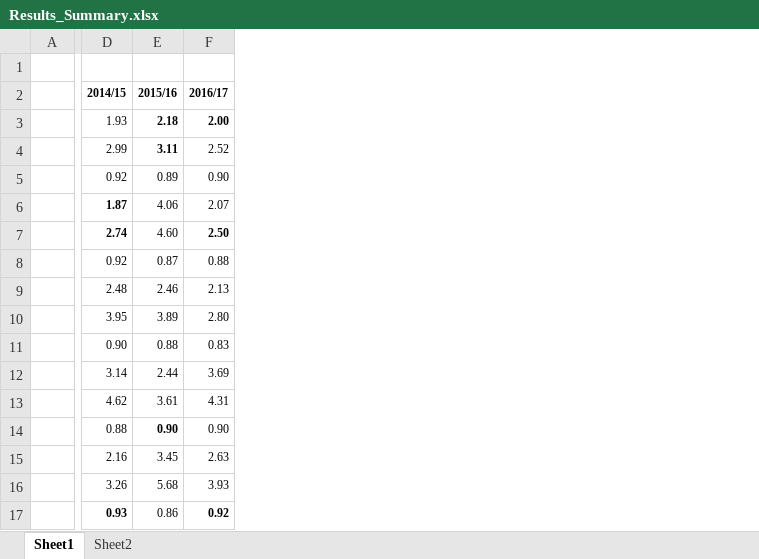
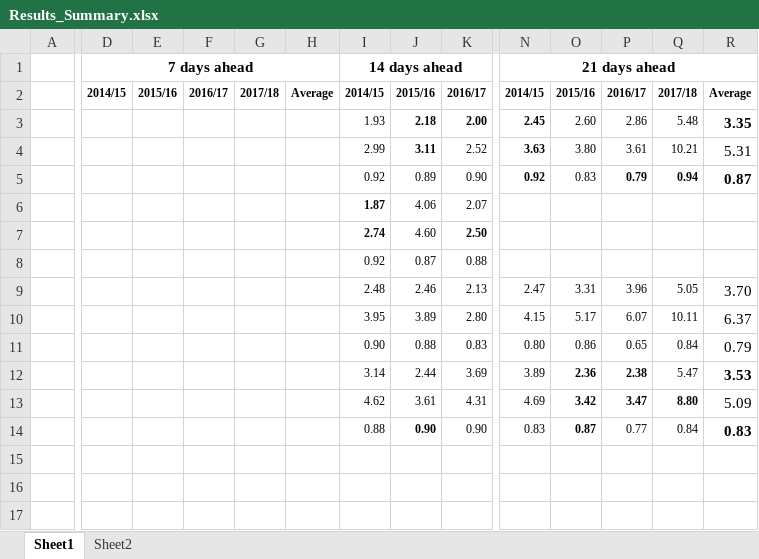
Before and after one commit to M-Morris-95/Forecasting, an Excel workbook: Logging/Results_Summary.xlsx, sheet Sheet1, drawn as a sheet; only a part is shown, gaps mark what is left out; values as stored, in another font and other column widths than the file's, no borders; charts and pictures not drawn; removed rows and columns are numbered as before the commit, all else as after; rows hold the shown columns only; the diff names each change by its address in the sheet, - before the commit and + after, or states it on an @@ line.

```diff
--- a/Logging/Results_Summary.xlsx (sheet Sheet1)
+++ b/Logging/Results_Summary.xlsx (sheet Sheet1)
+column D, rows 1-2: 7 days ahead | 2014/15
+column E, row 2: 2015/16
+column F, row 2: 2016/17
+column G, row 2: 2017/18
+column H, row 2: Average
+column N, rows 1-14: 21 days ahead | 2014/15 | 2.45 | 3.63 | 0.92 |  |  |  | 2.47 | 4.15 | 0.80 | 3.89 | 4.69 | 0.83
+column O, rows 2-14: 2015/16 | 2.60 | 3.80 | 0.83 |  |  |  | 3.31 | 5.17 | 0.86 | 2.36 | 3.42 | 0.87
+column P, rows 2-14: 2016/17 | 2.86 | 3.61 | 0.79 |  |  |  | 3.96 | 6.07 | 0.65 | 2.38 | 3.47 | 0.77
+column Q, rows 2-14: 2017/18 | 5.48 | 10.21 | 0.94 |  |  |  | 5.05 | 10.11 | 0.84 | 5.47 | 8.80 | 0.84
+column R, rows 2-14: Average | 3.35 | 5.31 | 0.87 |  |  |  | 3.70 | 6.37 | 0.79 | 3.53 | 5.09 | 0.83
-row 1: (empty)
+row 1:  | 7 days ahead |  |  |  |  | 14 days ahead |  |  | 21 days ahead
+I1:M1 merged
-row 15:  | 2.16 | 3.45 | 2.63
-row 16:  | 3.26 | 5.68 | 3.93
-row 17:  | 0.93 | 0.86 | 0.92
```
Also changed, not shown: formulas that keep their value, charts or pictures, 28 other files.
